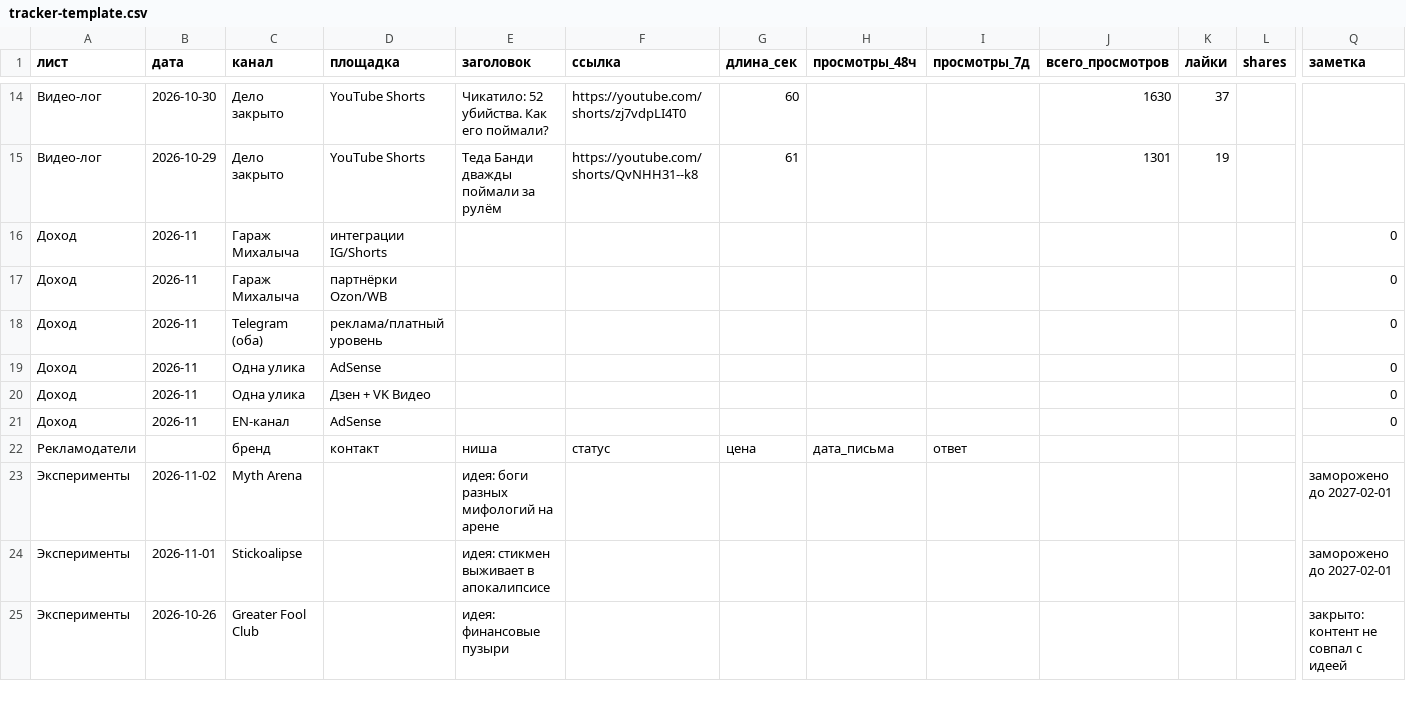
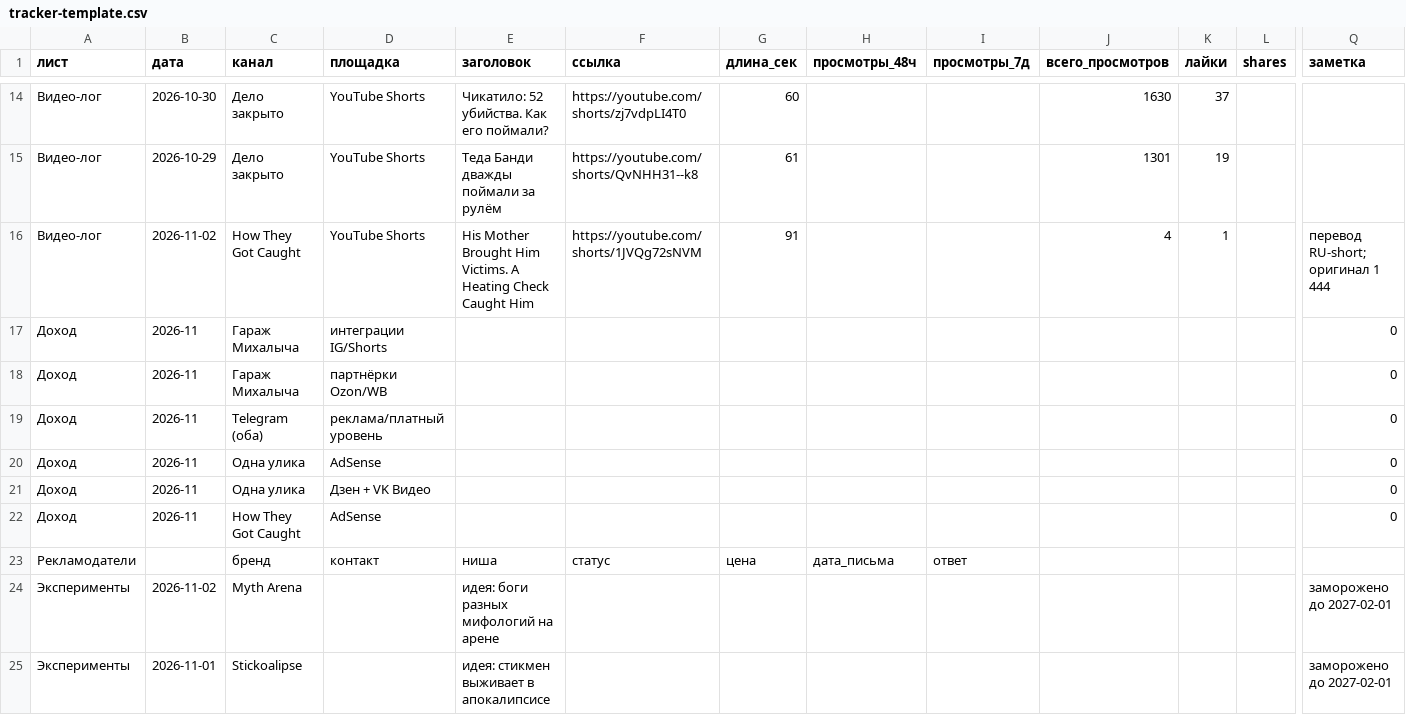
Before and after one commit to podckova28-debug/lookme-viewer, a CSV file: media-business/tracker-template.csv, drawn as a sheet; only a part is shown, gaps mark what is left out; the shorter side is filled out with more unchanged rows; addresses are those after the commit; rows hold the shown columns only; the diff names each change by its address in the sheet, - before the commit and + after, or states it on an @@ line.

```diff
--- a/media-business/tracker-template.csv
+++ b/media-business/tracker-template.csv
+row 16: Видео-лог | 2026-11-02 | How They Got Caught | YouTube Shorts | His Mother Brought Him Victims. A Heating Check Caught Him | https://youtube.com/shorts/1JVQg72sNVM | 91 |  |  | 4 | 1 |  | перевод RU-short; оригинал 1 444
-C22 (канал): EN-канал
+C22 (канал): How They Got Caught
```
Also changed, not shown: 1 other file.
